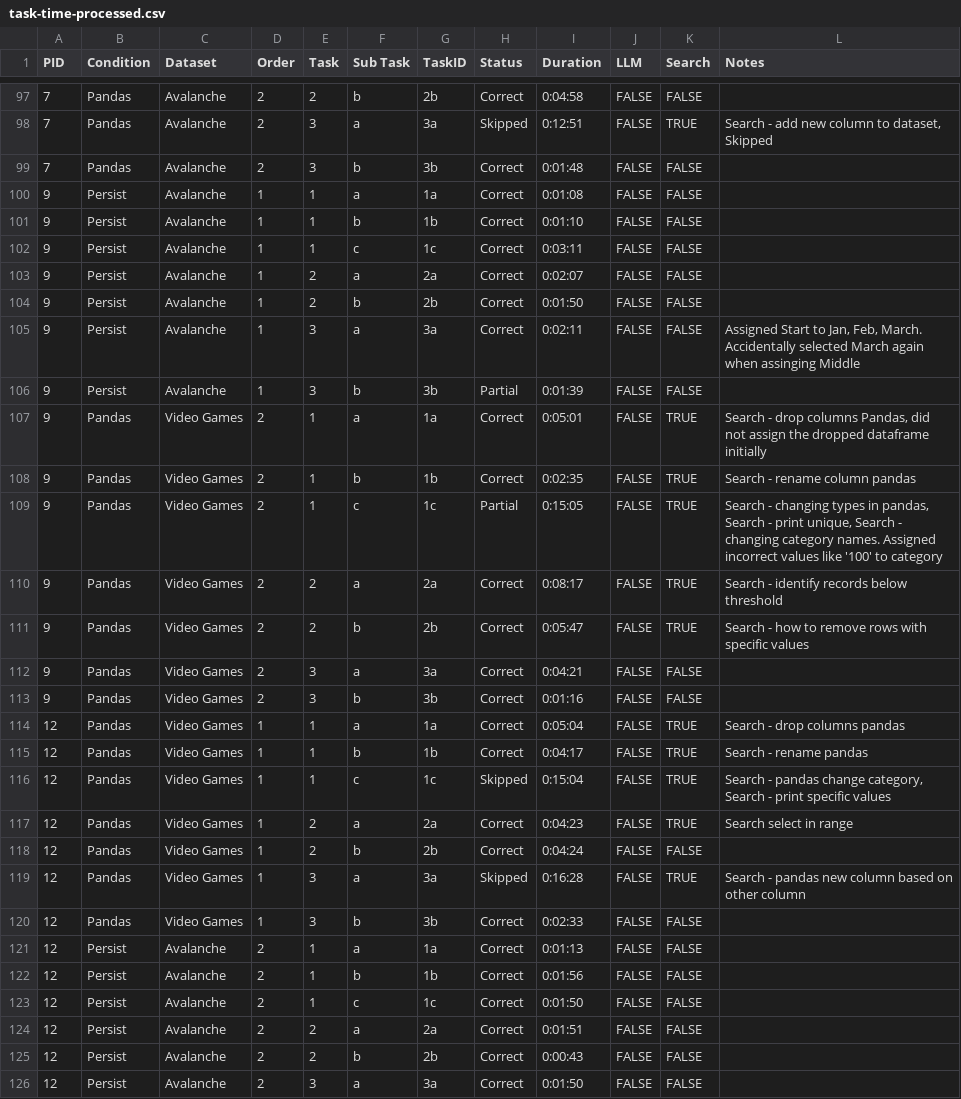
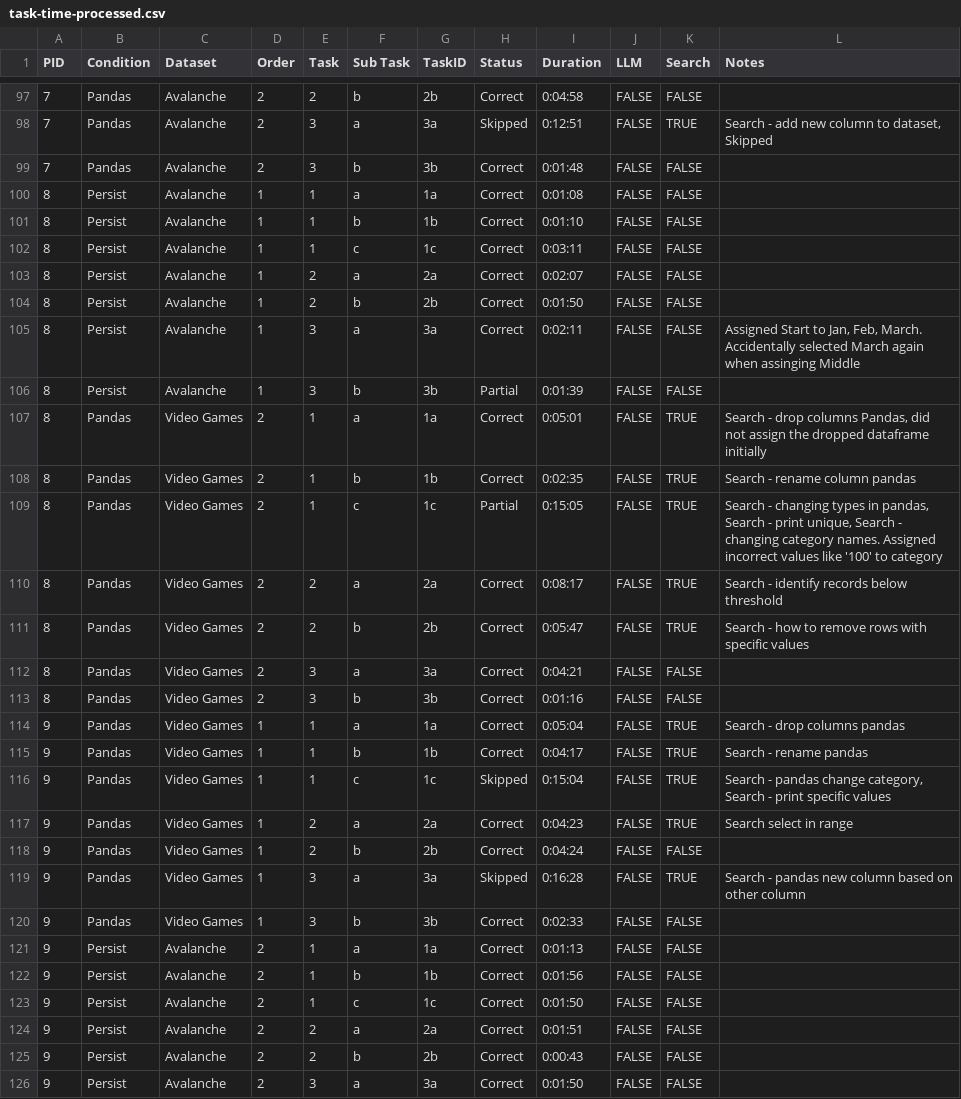
Before and after one commit to visdesignlab/persist_examples, a CSV file: study/analysis/task-time-processed.csv, drawn as a sheet; only a part is shown, gaps mark what is left out; the diff covers the shown part only; the diff names each change by its address in the sheet, - before the commit and + after, or states it on an @@ line.

```diff
--- a/study/analysis/task-time-processed.csv
+++ b/study/analysis/task-time-processed.csv
-A100:A113 (PID): 9
+A100:A113 (PID): 8
-A114:A126 (PID): 12
+A114:A126 (PID): 9
```
Also changed, not shown: 29 edited cells elsewhere in this file, study/analysis/post-study-survey.csv, study/analysis/pre-study-survey.csv, 2 other files.
